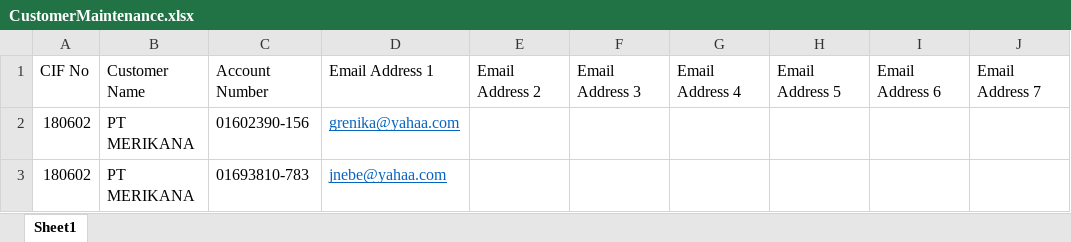
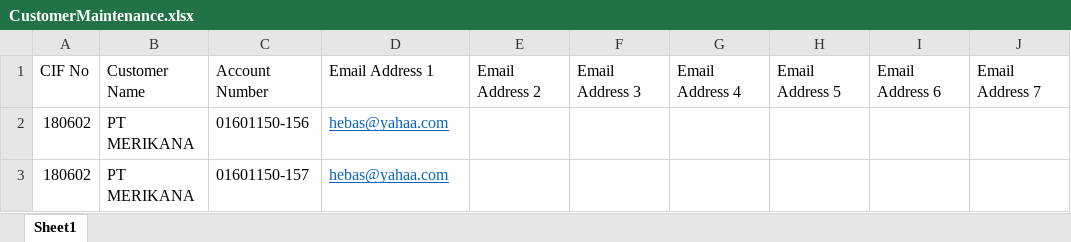
Before and after one commit to Shyy88/Resona-Spide, an Excel workbook: data/Uploads/CustomerMaintenance.xlsx, sheet Sheet1, drawn as a sheet; only a part is shown; values as stored, in another font and other column widths than the file's, no borders; the diff names each change by its address in the sheet, - before the commit and + after, or states it on an @@ line.

Commit message:
update resource  mass maintenance

```diff
--- a/data/Uploads/CustomerMaintenance.xlsx (sheet Sheet1)
+++ b/data/Uploads/CustomerMaintenance.xlsx (sheet Sheet1)
-C2: 01602390-156
+C2: 01601150-156
-D2: grenika@yahaa.com
+D2: hebas@yahaa.com
-C3: 01693810-783
+C3: 01601150-157
-D3: jnebe@yahaa.com
+D3: hebas@yahaa.com
```
Also changed, not shown: 3 other files.
